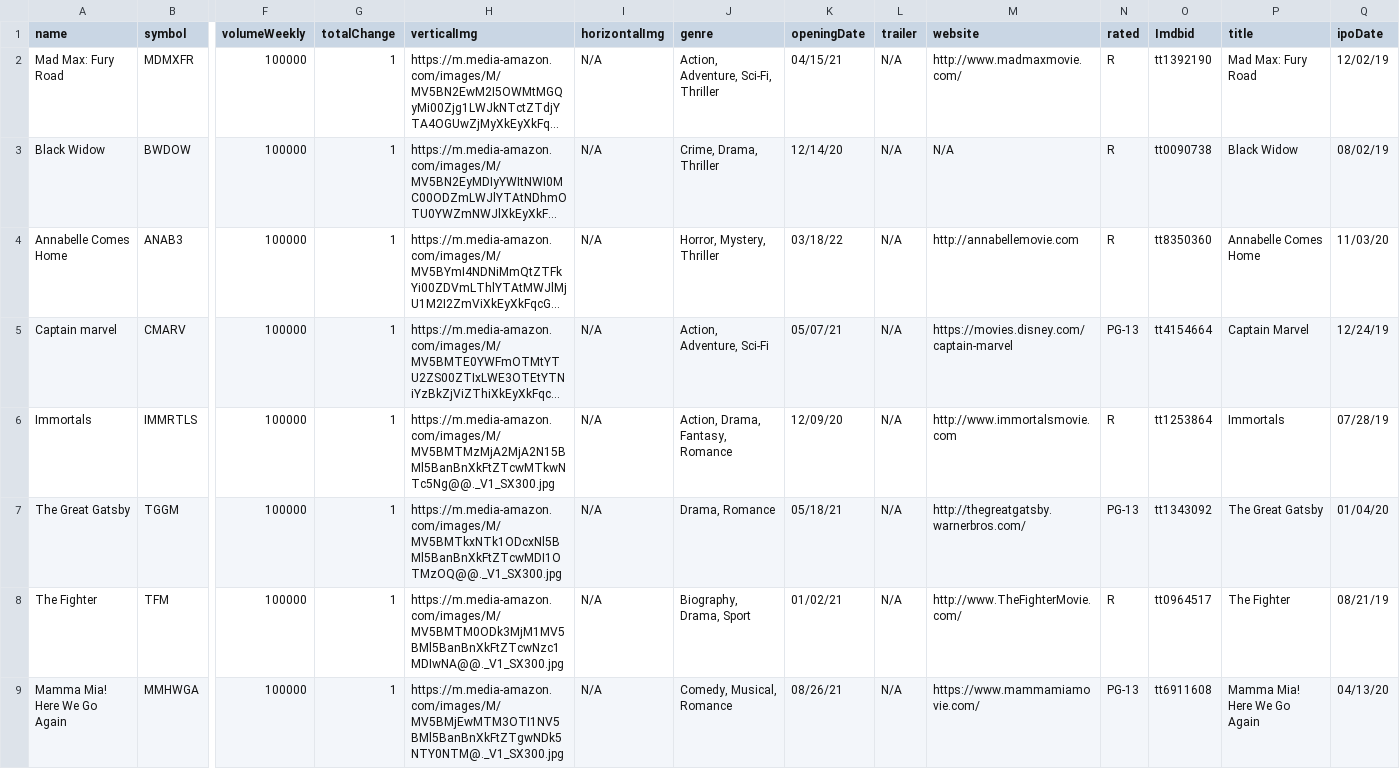
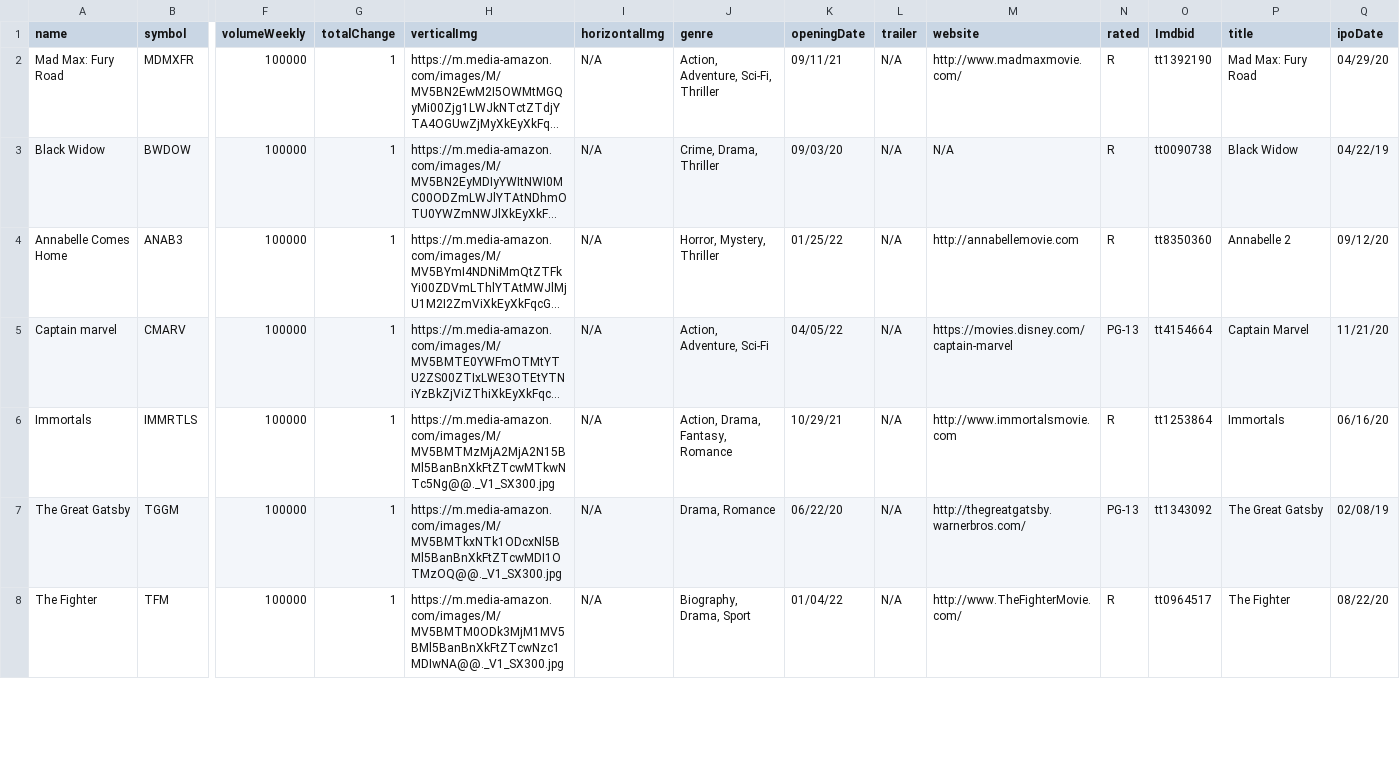
Before and after one commit to luxfi/cex, a CSV file: assets/tempData/movies.csv, drawn as a sheet; only a part is shown, gaps mark what is left out; long unchanged cells end in …; rows hold the shown columns only; the diff covers the shown part only; the diff names each change by its address in the sheet, - before the commit and + after, or states it on an @@ line.

Commit message:
add grenre and rated

```diff
--- a/assets/tempData/movies.csv
+++ b/assets/tempData/movies.csv
-K2 (openingDate): 04/15/21
+K2 (openingDate): 09/11/21
-Q2 (ipoDate): 12/02/19
+Q2 (ipoDate): 04/29/20
-K3 (openingDate): 12/14/20
+K3 (openingDate): 09/03/20
-Q3 (ipoDate): 08/02/19
+Q3 (ipoDate): 04/22/19
-K4 (openingDate): 03/18/22
+K4 (openingDate): 01/25/22
-P4 (title): Annabelle Comes Home
+P4 (title): Annabelle 2
-Q4 (ipoDate): 11/03/20
+Q4 (ipoDate): 09/12/20
-K5 (openingDate): 05/07/21
+K5 (openingDate): 04/05/22
-Q5 (ipoDate): 12/24/19
+Q5 (ipoDate): 11/21/20
-K6 (openingDate): 12/09/20
+K6 (openingDate): 10/29/21
-Q6 (ipoDate): 07/28/19
+Q6 (ipoDate): 06/16/20
-K7 (openingDate): 05/18/21
+K7 (openingDate): 06/22/20
-Q7 (ipoDate): 01/04/20
+Q7 (ipoDate): 02/08/19
-K8 (openingDate): 01/02/21
+K8 (openingDate): 01/04/22
-Q8 (ipoDate): 08/21/19
+Q8 (ipoDate): 08/22/20
-row 9: Mamma Mia! Here We Go Again | MMHWGA | 100000 | 1 | https://m.media-amazon.com/images/M/MV5BMjEwMTM3OTI1NV5BMl5BanBnXkFtZTgwNDk5NTY0NTM@._V1_SX300.jpg | N/A | Comedy, Musical, Romance | 08/26/21 | N/A | https://www.mammamiamovie.com/ | PG-13 | tt6911608 | Mamma Mia! Here We Go Again | 04/13/20
```
Also changed, not shown: 2 removed rows and 39 edited cells elsewhere in this file, 2 other files.
